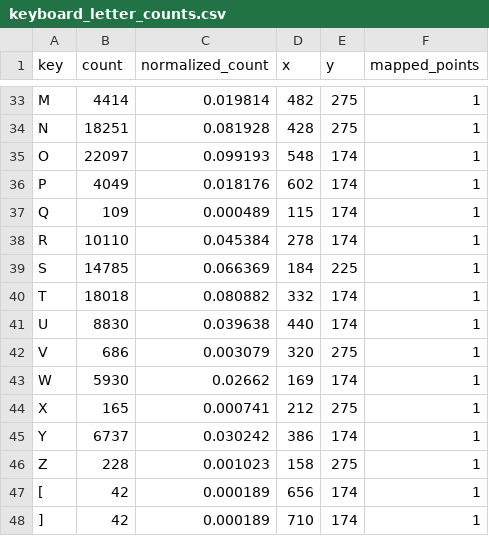
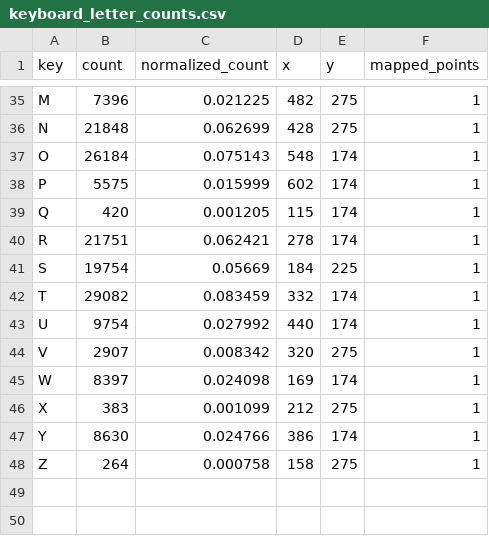
Before and after one commit to FlorianAdamczyk/InfVis_Gadsby, a CSV file: output_single/keyboard_letter_counts.csv, drawn as a sheet; only a part is shown, gaps mark what is left out; removed rows and columns are numbered as before the commit, all else as after; the diff covers the shown part only; the diff names each change by its address in the sheet, - before the commit and + after, or states it on an @@ line.

```diff
--- a/output_single/keyboard_letter_counts.csv
+++ b/output_single/keyboard_letter_counts.csv
-B35 (count): 4414
+B35 (count): 7396
-C35 (normalized_count): 0.019814
+C35 (normalized_count): 0.021225
-B36 (count): 18251
+B36 (count): 21848
-C36 (normalized_count): 0.081928
+C36 (normalized_count): 0.062699
-B37 (count): 22097
+B37 (count): 26184
-C37 (normalized_count): 0.099193
+C37 (normalized_count): 0.075143
-B38 (count): 4049
+B38 (count): 5575
-C38 (normalized_count): 0.018176
+C38 (normalized_count): 0.015999
-B39 (count): 109
+B39 (count): 420
-C39 (normalized_count): 0.000489
+C39 (normalized_count): 0.001205
-B40 (count): 10110
+B40 (count): 21751
-C40 (normalized_count): 0.045384
+C40 (normalized_count): 0.062421
-B41 (count): 14785
+B41 (count): 19754
-C41 (normalized_count): 0.066369
+C41 (normalized_count): 0.05669
-B42 (count): 18018
+B42 (count): 29082
-C42 (normalized_count): 0.080882
+C42 (normalized_count): 0.083459
-B43 (count): 8830
+B43 (count): 9754
-C43 (normalized_count): 0.039638
+C43 (normalized_count): 0.027992
-B44 (count): 686
+B44 (count): 2907
-C44 (normalized_count): 0.003079
+C44 (normalized_count): 0.008342
-B45 (count): 5930
+B45 (count): 8397
-C45 (normalized_count): 0.02662
+C45 (normalized_count): 0.024098
-B46 (count): 165
+B46 (count): 383
-C46 (normalized_count): 0.000741
+C46 (normalized_count): 0.001099
-B47 (count): 6737
+B47 (count): 8630
-C47 (normalized_count): 0.030242
+C47 (normalized_count): 0.024766
-B48 (count): 228
+B48 (count): 264
-C48 (normalized_count): 0.001023
+C48 (normalized_count): 0.000758
-row 47: [ | 42 | 0.000189 | 656 | 174 | 1
-row 48: ] | 42 | 0.000189 | 710 | 174 | 1
```
Also changed, not shown: 2 added rows and 62 edited cells elsewhere in this file, 2 other files.
